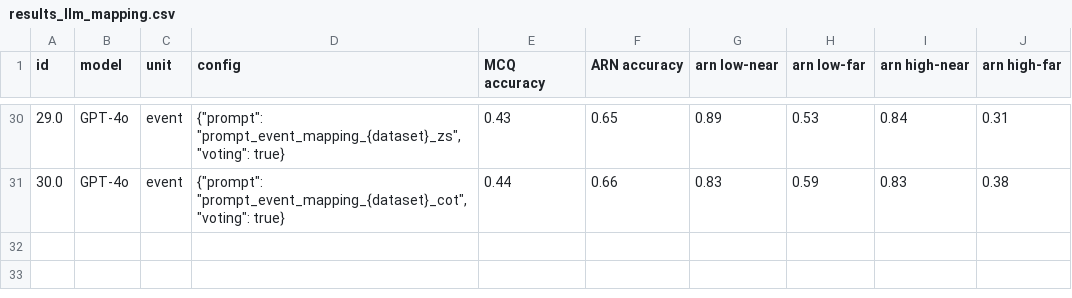
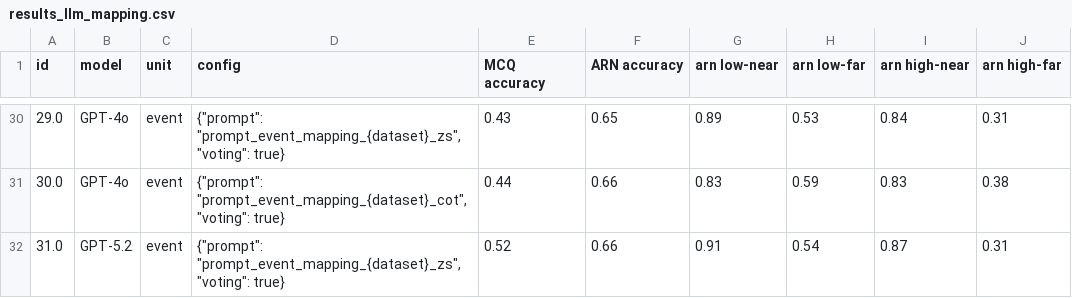
Before and after one commit to mhkhojaste/narrative-analogy, a CSV file: results/results_llm_mapping.csv, drawn as a sheet; only a part is shown, gaps mark what is left out; the diff names each change by its address in the sheet, - before the commit and + after, or states it on an @@ line.

Commit message:
new results and batching

```diff
--- a/results/results_llm_mapping.csv
+++ b/results/results_llm_mapping.csv
+row 32: 31.0 | GPT-5.2 | event | {"prompt": "prompt_event_mapping_{dataset}_zs", "voting": true} | 0.52 | 0.66 | 0.91 | 0.54 | 0.87 | 0.31
```
Also changed, not shown: 16 other files.
